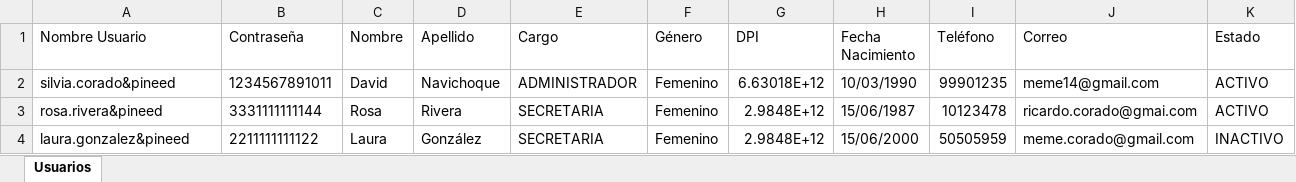
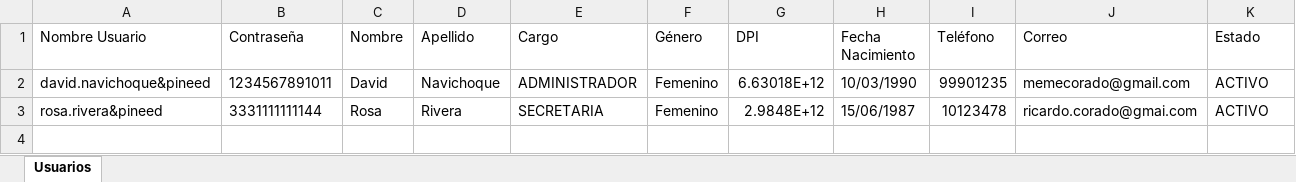
Before and after one commit to pinedahuella/Proyecto-Poo-Dist, an Excel workbook: ProyectoPooDist/excels/USUARIOS.xlsx, sheet Usuarios, drawn as a sheet; values as stored, in another font and other column widths than the file's, no borders; the diff names each change by its address in the sheet, - before the commit and + after, or states it on an @@ line.

```diff
--- a/ProyectoPooDist/excels/USUARIOS.xlsx (sheet Usuarios)
+++ b/ProyectoPooDist/excels/USUARIOS.xlsx (sheet Usuarios)
-A2 (Nombre Usuario): silvia.corado&pineed
+A2 (Nombre Usuario): david.navichoque&pineed
-J2 (Correo): meme14@gmail.com
+J2 (Correo): memecorado@gmail.com
-row 4: laura.gonzalez&pineed | 2211111111122 | Laura | González | SECRETARIA | Femenino | 2.9848E+12 | 15/06/2000 | 50505959 | meme.corado@gmail.com | INACTIVO
```
Also changed, not shown: ProyectoPooDist/excels/CAMIONES.xlsx, ProyectoPooDist/excels/CAMIONESFACTURA.xlsx, 22 other files.
